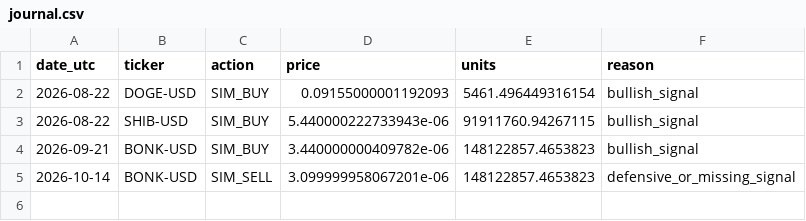
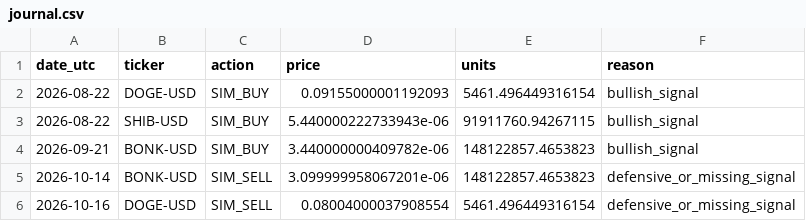
Before and after one commit to iikaitlynii/trading-bot, a CSV file: crypto_paper/journal.csv, drawn as a sheet; the diff names each change by its address in the sheet, - before the commit and + after, or states it on an @@ line.

```diff
--- a/crypto_paper/journal.csv
+++ b/crypto_paper/journal.csv
+row 6: 2026-10-16 | DOGE-USD | SIM_SELL | 0.08004000037908554 | 5461.496449316154 | defensive_or_missing_signal
```
Also changed, not shown: crypto_paper/latest_signals.csv, crypto_paper/performance.csv, 1 other file.
